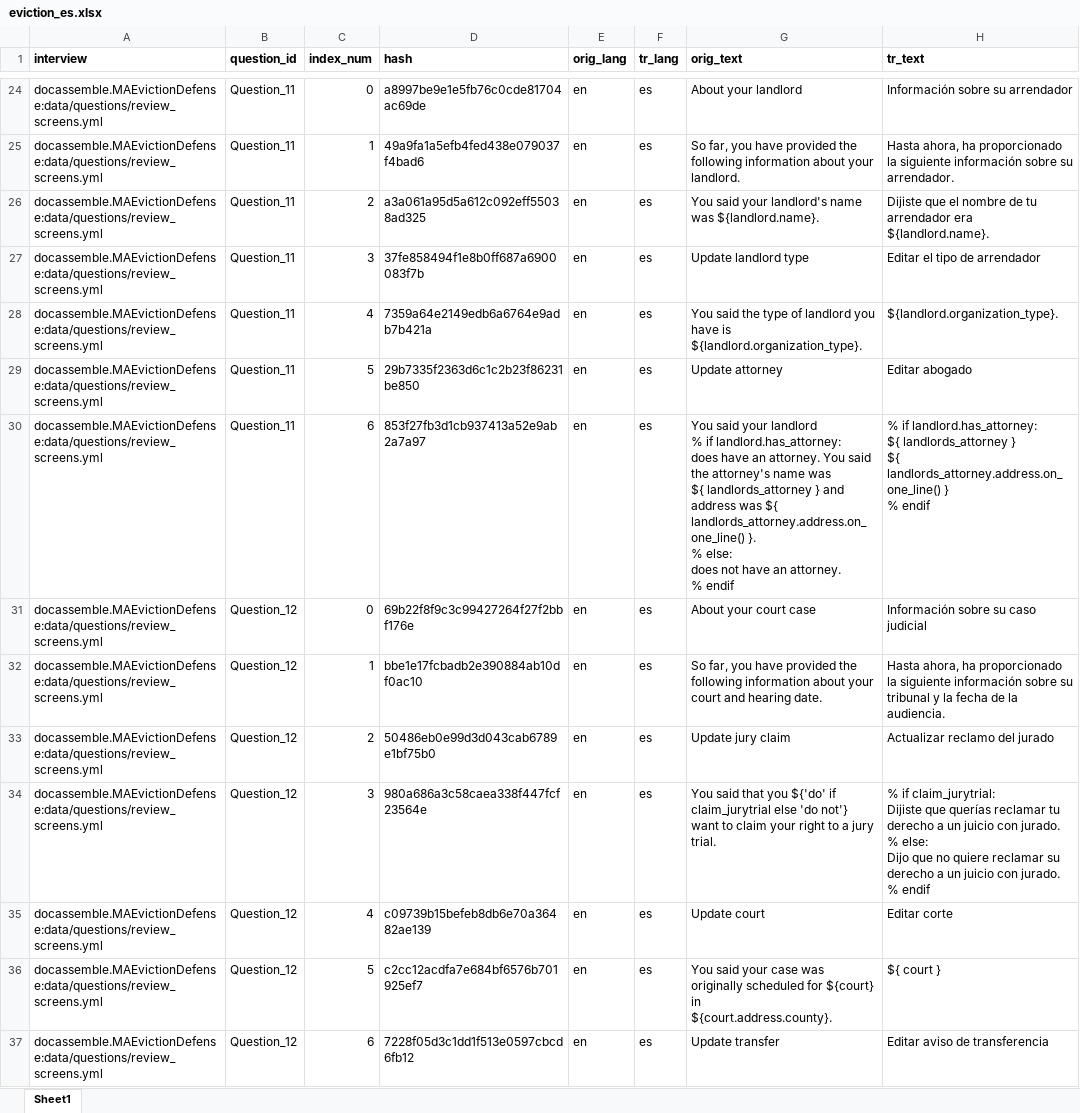
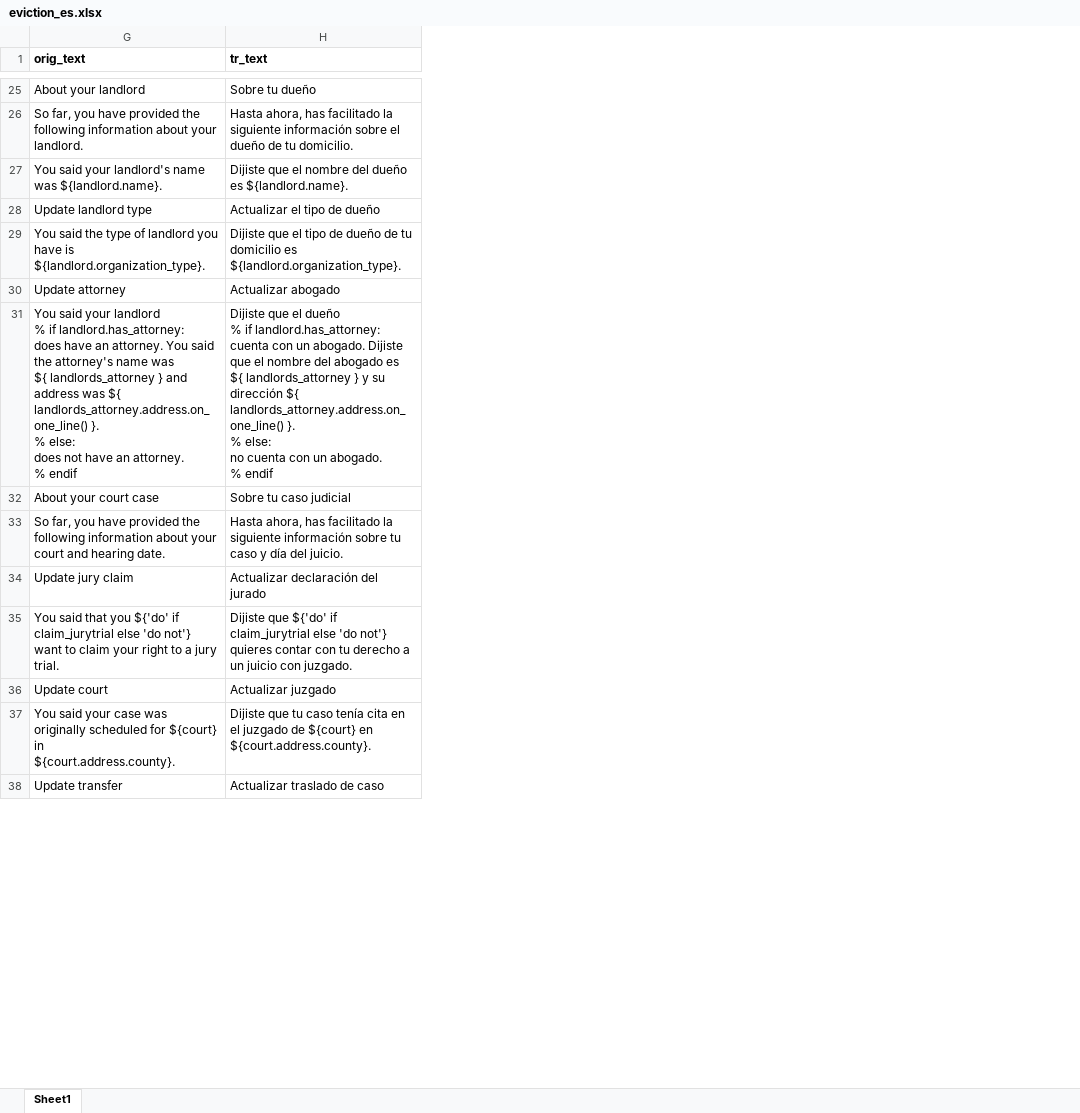
Before and after one commit to GBLS/docassemble-MAEvictionDefense, an Excel workbook: docassemble/MAEvictionDefense/data/sources/eviction_es.xlsx, sheet Sheet1, drawn as a sheet; only a part is shown, gaps mark what is left out; values as stored, in another font and other column widths than the file's, no borders; removed rows and columns are numbered as before the commit, all else as after; ↵ is a line break in a cell; the diff covers the shown part only; the diff names each change by its address in the sheet, - before the commit and + after, or states it on an @@ line.

```diff
--- a/docassemble/MAEvictionDefense/data/sources/eviction_es.xlsx (sheet Sheet1)
+++ b/docassemble/MAEvictionDefense/data/sources/eviction_es.xlsx (sheet Sheet1)
@@ column A (interview) hidden, rows 24-37: all docassemble.MAEvictionDefense:data/questions/review_screens.yml @@
@@ column B (question_id) hidden, rows 24-37: Question_11 | Question_11 | Question_11 | Question_11 | Question_11 | Question_11 | Question_11 | Question_12 | Question_12 | Question_12 | Question_12 | Question_12 | Question_12 | Question_12 @@
@@ column C (index_num) hidden, rows 24-37: 0 | 1 | 2 | 3 | 4 | 5 | 6 | 0 | 1 | 2 | 3 | 4 | 5 | 6 @@
@@ column D (hash) hidden, rows 24-37: a8997be9e1e5fb76c0cde81704ac69de | 49a9fa1a5efb4fed438e079037f4bad6 | a3a061a95d5a612c092eff55038ad325 | 37fe858494f1e8b0ff687a6900083f7b | 7359a64e2149edb6a6764e9adb7b421a | 29b7335f2363d6c1c2b23f86231be850 | 853f27fb3d1cb937413a52e9ab2a7a97 | 69b22f8f9c3c99427264f27f2bbf176e | bbe1e17fcbadb2e390884ab10df0ac10 | 50486eb0e99d3d043cab6789e1bf75b0 | 980a686a3c58caea338f447fcf23564e | c09739b15befeb8db6e70a36482ae139 | c2cc12acdfa7e684bf6576b701925ef7 | 7228f05d3c1dd1f513e0597cbcd6fb12 @@
@@ column E (orig_lang) hidden, rows 24-37: all en @@
@@ column F (tr_lang) hidden, rows 24-37: all es @@
-H25 (tr_text): Información sobre su arrendador
+H25 (tr_text): Sobre tu dueño
-H26 (tr_text): Hasta ahora, ha proporcionado la siguiente información sobre su arrendador.
+H26 (tr_text): Hasta ahora, has facilitado la siguiente información sobre el dueño de tu domicilio.
-H27 (tr_text): …el nombre de tu arrendador era ${landlord.name}.
+H27 (tr_text): …el nombre del dueño es ${landlord.name}.
-H28 (tr_text): Editar el tipo de arrendador
+H28 (tr_text): Actualizar el tipo de dueño
-H29 (tr_text): ${landlord.organization_type}.
+H29 (tr_text): Dijiste que el tipo de dueño de tu domicilio es ${landlord.organization_type}.
-H30 (tr_text): Editar abogado
+H30 (tr_text): Actualizar abogado
-H31 (tr_text): % if landlord.has_attorney: ↵ ${ landlords_attorney } ↵ ${ landlords_attorney.address.on_one_line() } ↵ % endif
+H31 (tr_text): Dijiste que el dueño ↵ % if landlord.has_attorney: ↵ cuenta con un abogado. Dijiste que el nombre del abogado es ↵ ${ landlords_attorney } y su dirección ${ landlords_attorney.address.on_one_line() }. ↵ % else: ↵ no cuenta con un abogado. ↵ % endif
-H32 (tr_text): Información sobre su caso judicial
+H32 (tr_text): Sobre tu caso judicial
-H33 (tr_text): Hasta ahora, ha proporcionado la siguiente información sobre su tribunal y la fecha de la audiencia.
+H33 (tr_text): Hasta ahora, has facilitado la siguiente información sobre tu caso y día del juicio.
-H34 (tr_text): Actualizar reclamo del jurado
+H34 (tr_text): Actualizar declaración del jurado
-H35 (tr_text): % if claim_jurytrial: ↵ Dijiste que querías reclamar tu derecho a un juicio con jurado. ↵ % else: ↵ Dijo que no quiere reclamar su derecho a un juicio con jurado. ↵ % endif
+H35 (tr_text): Dijiste que ${'do' if claim_jurytrial else 'do not'} ↵ quieres contar con tu derecho a un juicio con juzgado.
-H36 (tr_text): Editar corte
+H36 (tr_text): Actualizar juzgado
-H37 (tr_text): ${ court }
+H37 (tr_text): Dijiste que tu caso tenía cita en el juzgado de ${court} en ↵ ${court.address.county}.
-H38 (tr_text): Editar aviso de transferencia
+H38 (tr_text): Actualizar traslado de caso
```
Also changed, not shown: 43 added rows, 19 removed rows, 2 moved rows, 727 edited cells and cell formats elsewhere in this sheet, hidden cells, docassemble/MAEvictionDefense/data/sources/eviction_ht.xlsx, docassemble/MAEvictionDefense/data/sources/eviction_pt.xlsx, 2 other files.
